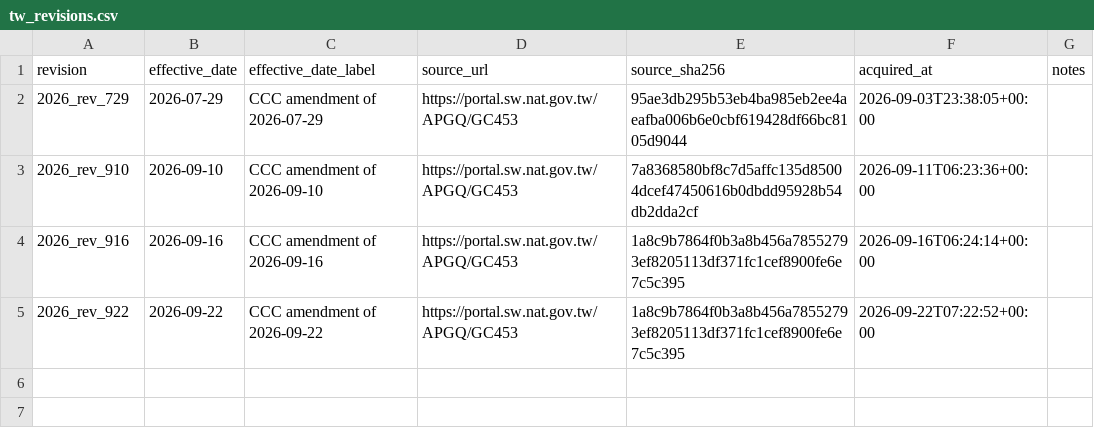
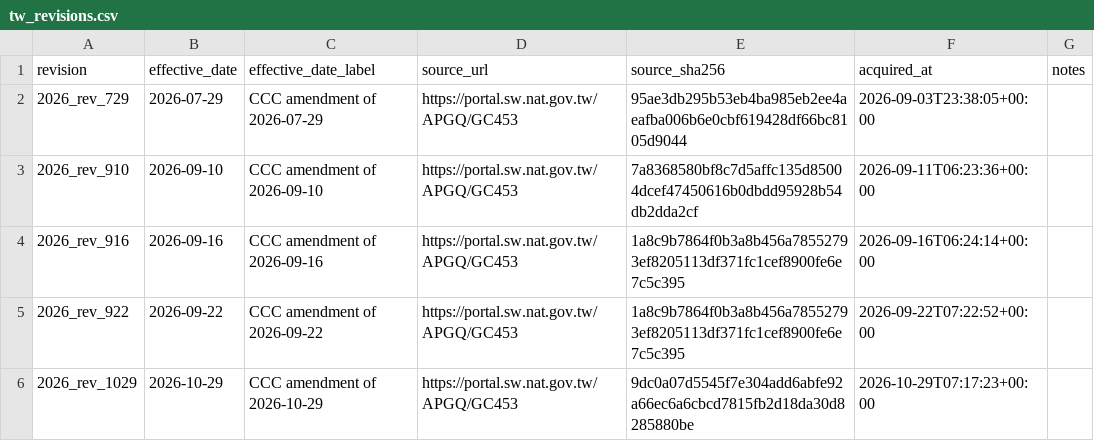
Before and after one commit to SAIL-Engineering/tariff-rate-tracker, a CSV file: config/jurisdictions/tw_revisions.csv, drawn as a sheet.

```diff
--- a/config/jurisdictions/tw_revisions.csv
+++ b/config/jurisdictions/tw_revisions.csv
@@ -5 +5,2 @@ revision,effective_date,effective_date_label,source_url,source_sha256,acquired_a
 2026_rev_922,2026-09-22,CCC amendment of 2026-09-22,https://portal.sw.nat.gov.tw/APGQ/GC453,1a8c9b7864f0b3a8b456a78552793ef8205113df371fc1cef8900fe6e7c5c395,2026-09-22T07:22:52+00:00,
+2026_rev_1029,2026-10-29,CCC amendment of 2026-10-29,https://portal.sw.nat.gov.tw/APGQ/GC453,9dc0a07d5545f7e304add6abfe92a66ec6a6cbcd7815fb2d18da30d8285880be,2026-10-29T07:17:23+00:00,
```
Also changed, not shown: 3 other files.
